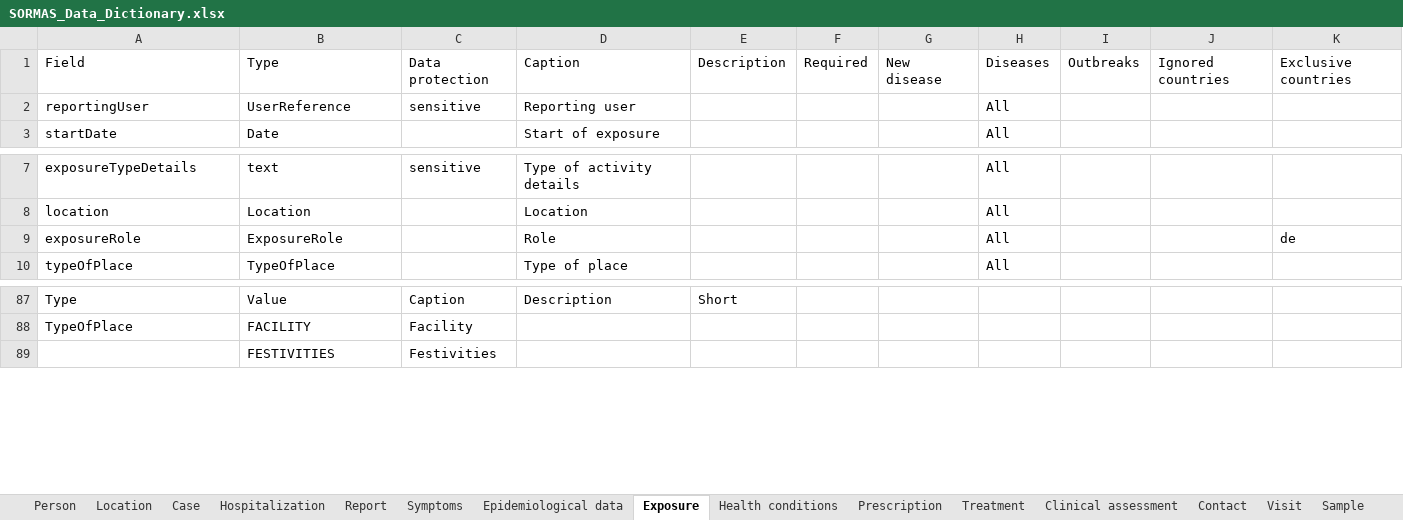
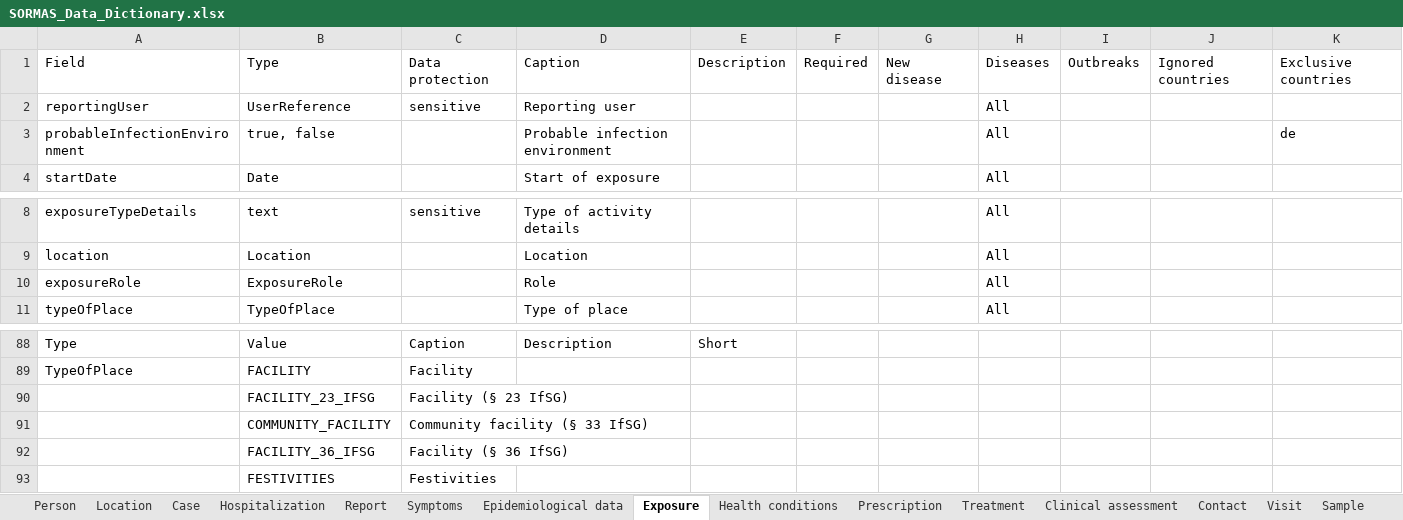
Before and after one commit to omoluabidotcom/APMIS-Project, an Excel workbook: sormas-api/src/main/resources/doc/SORMAS_Data_Dictionary.xlsx, sheet Exposure, drawn as a sheet; only a part is shown, gaps mark what is left out; values as stored, in another font and other column widths than the file's, no borders; table styles not drawn; addresses are those after the commit; the diff names each change by its address in the sheet, - before the commit and + after, or states it on an @@ line.

```diff
--- a/sormas-api/src/main/resources/doc/SORMAS_Data_Dictionary.xlsx (sheet Exposure)
+++ b/sormas-api/src/main/resources/doc/SORMAS_Data_Dictionary.xlsx (sheet Exposure)
+row 3: probableInfectionEnvironment | true, false |  | Probable infection environment |  |  |  | All |  |  | de
-K10: de
+K10: (empty)
+row 90:  | FACILITY_23_IFSG | Facility (§ 23 IfSG)
+row 91:  | COMMUNITY_FACILITY | Community facility (§ 33 IfSG)
+row 92:  | FACILITY_36_IFSG | Facility (§ 36 IfSG)
```
Also changed, not shown: sheet Person, sheet Location, sheet Event, sheet Country, sheet Region, sormas-api/src/main/resources/doc/SORMAS_User_Rights.xlsx.
